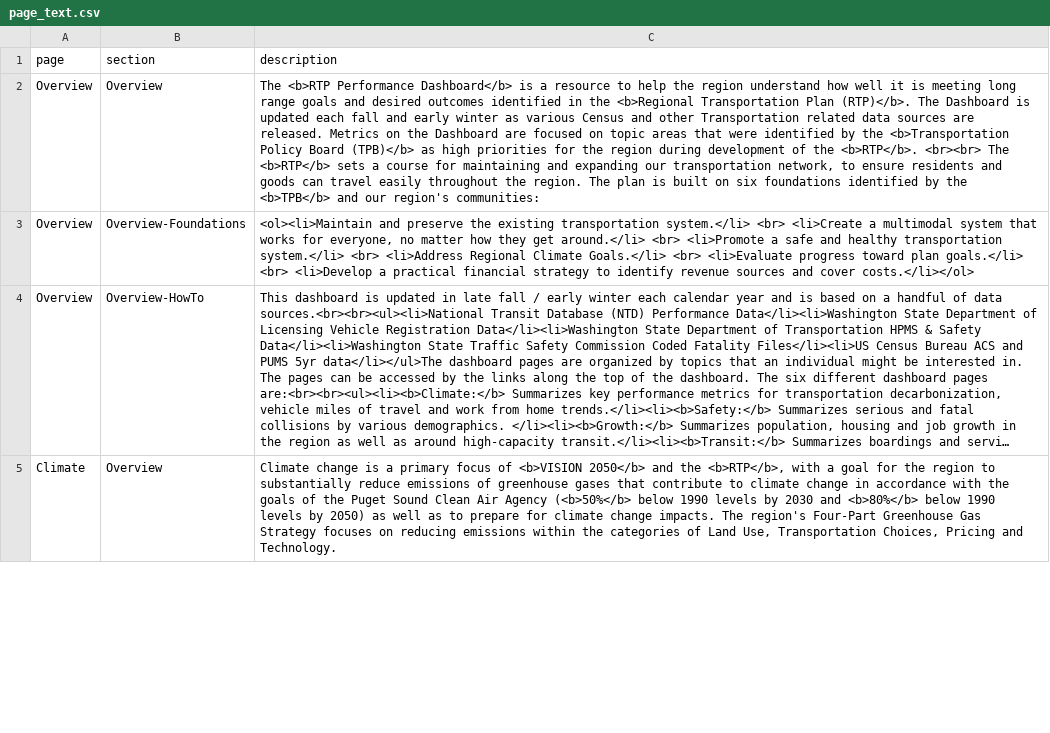
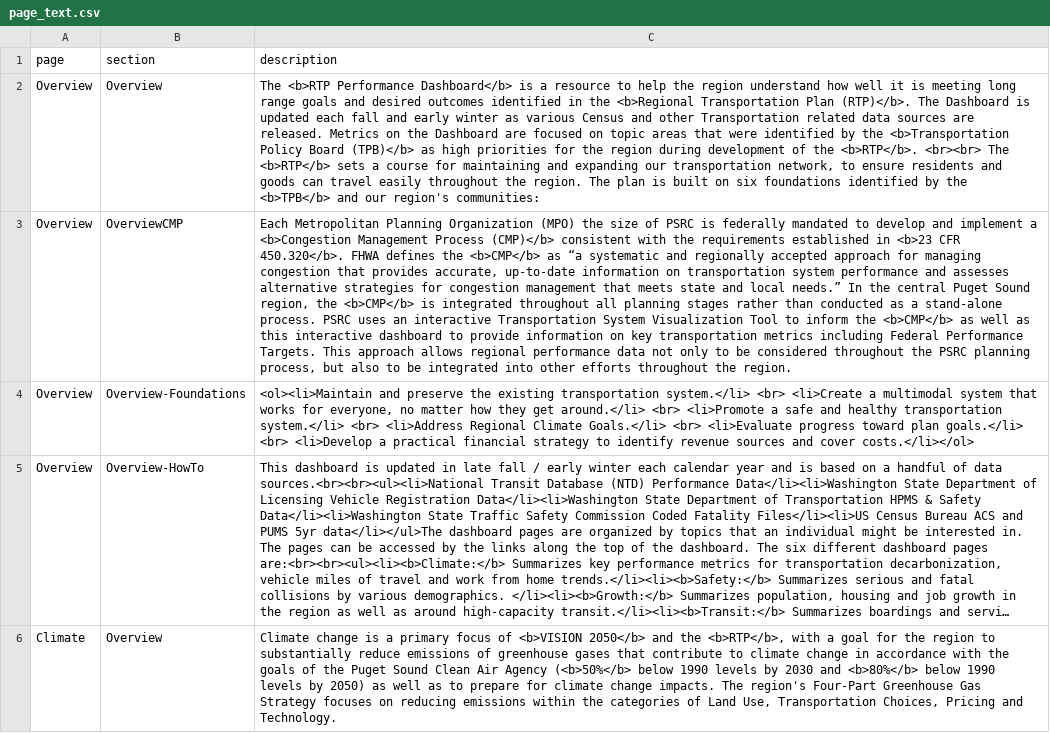
Before and after one commit to psrc/rtp-dashboard, a CSV file: data/page_text.csv, drawn as a sheet; only a part is shown; long unchanged cells end in …; the diff covers the shown part only; the diff names each change by its address in the sheet, - before the commit and + after, or states it on an @@ line.

```diff
--- a/data/page_text.csv
+++ b/data/page_text.csv
+row 3: Overview | OverviewCMP | Each Metropolitan Planning Organization (MPO) the size of PSRC is federally mandated to develop and implement a <b>Congestion Management Process (CMP)</b> consistent with the requirements established in <b>23 CFR 450.320</b>. FHWA defines the <b>CMP</b> as “a systematic and regionally accepted approach for managing congestion that provides accurate, up-to-date information on transportation system performance and assesses alternative strategies for congestion management that meets state and local needs.” In the central Puget Sound region, the <b>CMP</b> is integrated throughout all planning stages rather than conducted as a stand-alone process. PSRC uses an interactive Transportation System Visualization Tool to inform the <b>CMP</b> as well as this interactive dashboard to provide information on key transportation metrics including Federal Performance Targets. This approach allows regional performance data not only to be considered throughout the PSRC planning process, but also to be integrated into other efforts throughout the region.
```
Also changed, not shown: 5 edited cells elsewhere in this file, 3 other files.
